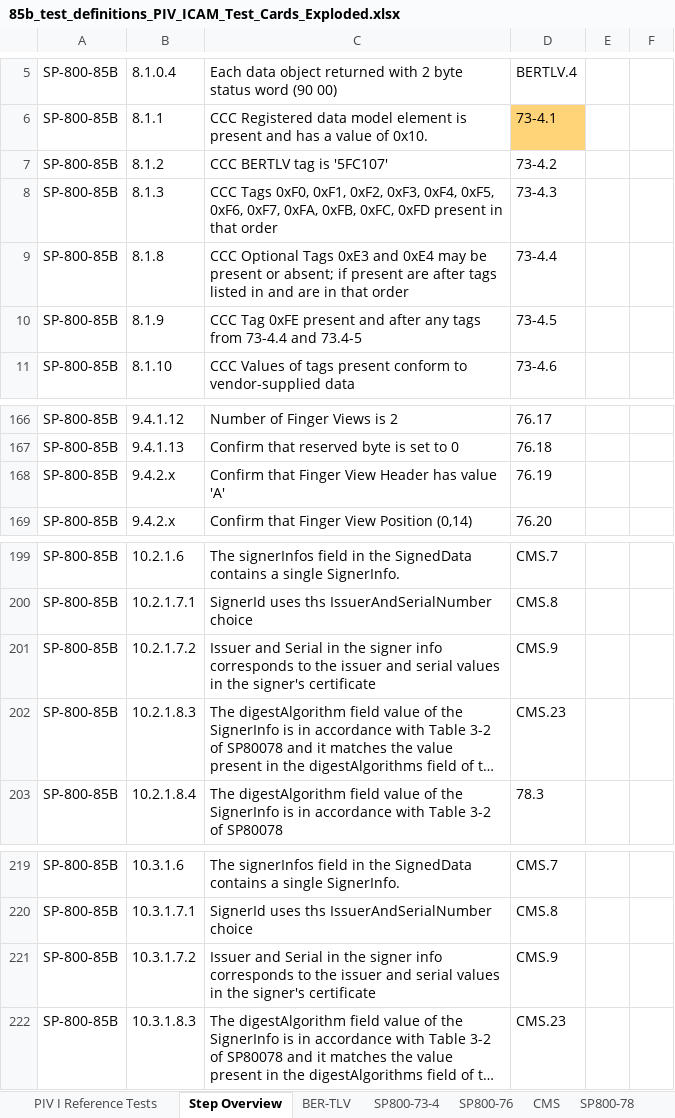
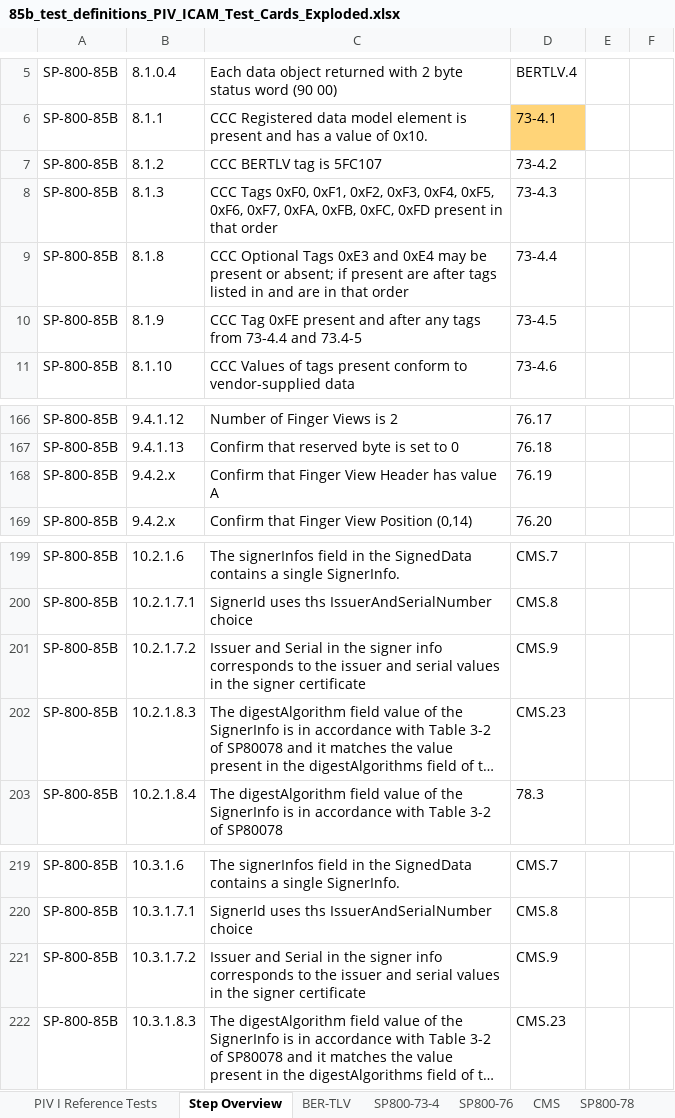
Before and after one commit to GSA/piv-conformance, an Excel workbook: docs/coverage-testing/85b_test_definitions_PIV_ICAM_Test_Cards_Exploded.xlsx, sheet Step Overview, drawn as a sheet; only a part is shown, gaps mark what is left out; long unchanged cells end in …; values as stored, in another font and other column widths than the file's, no borders; the diff names each change by its address in the sheet, - before the commit and + after, or states it on an @@ line.

```diff
--- a/docs/coverage-testing/85b_test_definitions_PIV_ICAM_Test_Cards_Exploded.xlsx (sheet Step Overview)
+++ b/docs/coverage-testing/85b_test_definitions_PIV_ICAM_Test_Cards_Exploded.xlsx (sheet Step Overview)
-C7: CCC BERTLV tag is '5FC107'
+C7: CCC BERTLV tag is 5FC107
-C168: Confirm that Finger View Header has value 'A'
+C168: Confirm that Finger View Header has value A
-C201: …in the signer's certificate
+C201: …in the signer certificate
-C221: …in the signer's certificate
+C221: …in the signer certificate
```
Also changed, not shown: sheet SP800-76, sheet SP800-73-4, sheet PKIX, sheet CMS, sheet SP800-85A.
